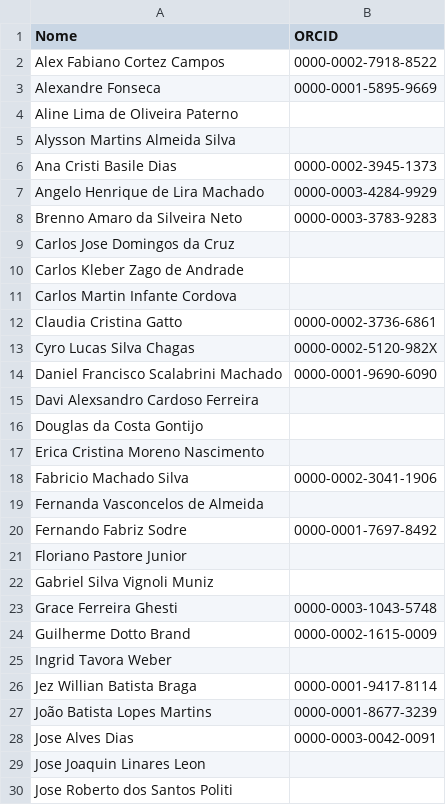
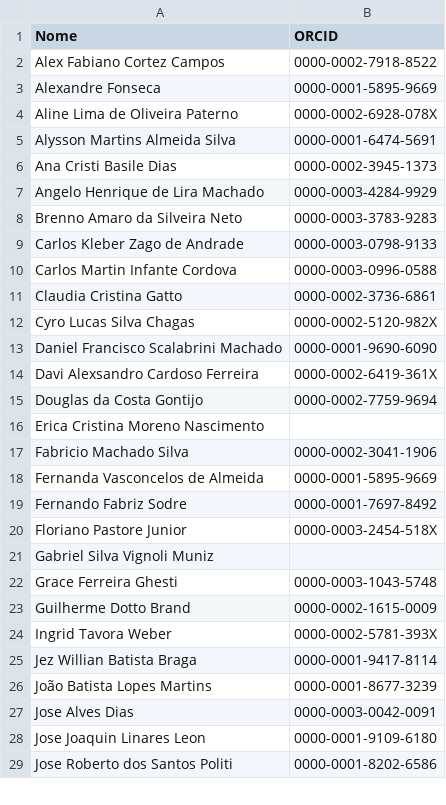
Before and after one commit to molx/ppgq-papers, a CSV file: autores.csv, drawn as a sheet; only a part is shown; the diff covers the shown part only.

Commit message:
Add ORCID identifiers for multiple authors

```diff
--- a/autores.csv
+++ b/autores.csv
@@ -3,4 +3,4 @@ Alex Fabiano Cortez Campos,0000-0002-7918-8522
 Alexandre Fonseca,0000-0001-5895-9669
-Aline Lima de Oliveira Paterno,
-Alysson Martins Almeida Silva,
+Aline Lima de Oliveira Paterno,0000-0002-6928-078X
+Alysson Martins Almeida Silva,0000-0001-6474-5691
 Ana Cristi Basile Dias,0000-0002-3945-1373
@@ -8,5 +8,4 @@ Angelo Henrique de Lira Machado,0000-0003-4284-9929
 Brenno Amaro da Silveira Neto,0000-0003-3783-9283
-Carlos Jose Domingos da Cruz,
-Carlos Kleber Zago de Andrade,
-Carlos Martin Infante Cordova,
+Carlos Kleber Zago de Andrade,0000-0003-0798-9133
+Carlos Martin Infante Cordova,0000-0003-0996-0588
 Claudia Cristina Gatto,0000-0002-3736-6861
@@ -14,9 +13,9 @@ Cyro Lucas Silva Chagas,0000-0002-5120-982X
 Daniel Francisco Scalabrini Machado,0000-0001-9690-6090
-Davi Alexsandro Cardoso Ferreira,
-Douglas da Costa Gontijo,
+Davi Alexsandro Cardoso Ferreira,0000-0002-6419-361X
+Douglas da Costa Gontijo, 0000-0002-7759-9694
 Erica Cristina Moreno Nascimento,
 Fabricio Machado Silva,0000-0002-3041-1906
-Fernanda Vasconcelos de Almeida,
+Fernanda Vasconcelos de Almeida,0000-0001-5895-9669
 Fernando Fabriz Sodre,0000-0001-7697-8492
-Floriano Pastore Junior,
+Floriano Pastore Junior,0000-0003-2454-518X
 Gabriel Silva Vignoli Muniz,
@@ -24,3 +23,3 @@ Grace Ferreira Ghesti,0000-0003-1043-5748
 Guilherme Dotto Brand,0000-0002-1615-0009
-Ingrid Tavora Weber,
+Ingrid Tavora Weber,0000-0002-5781-393X
 Jez Willian Batista Braga,0000-0001-9417-8114
@@ -28,3 +27,3 @@ João Batista Lopes Martins,0000-0001-8677-3239
 Jose Alves Dias,0000-0003-0042-0091
-Jose Joaquin Linares Leon,
-Jose Roberto dos Santos Politi,
+Jose Joaquin Linares Leon,0000-0001-9109-6180
+Jose Roberto dos Santos Politi,0000-0001-8202-6586
```
Also changed, not shown: 2 edited cells elsewhere in this file.
